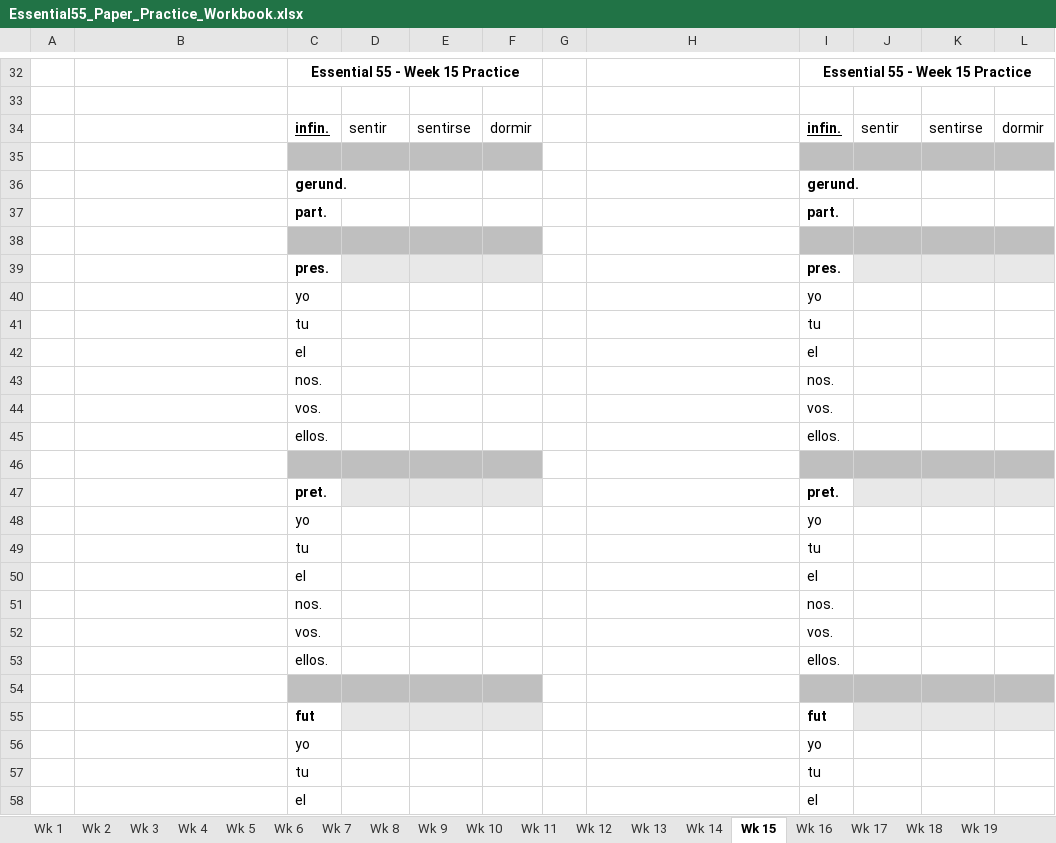
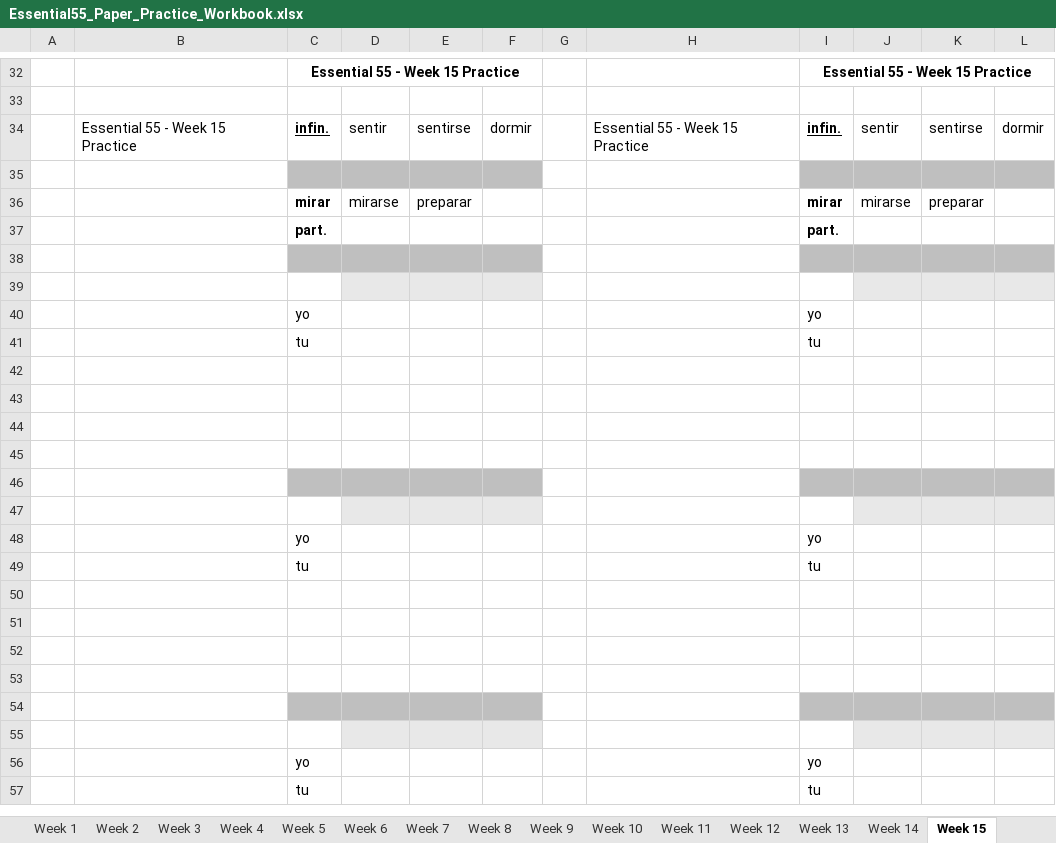
Before and after one commit to arcticcougar/InteractiveVerbConjugations, an Excel workbook: Essential55_Paper_Practice_Workbook.xlsx, sheet Week 15, drawn as a sheet; only a part is shown, gaps mark what is left out; values as stored, in another font and other column widths than the file's, no borders; removed rows and columns are numbered as before the commit, all else as after; the diff covers the shown part only; the diff names each change by its address in the sheet, - before the commit and + after, or states it on an @@ line.

Commit message:
Reorder Essential 55 course weeks

```diff
--- a/Essential55_Paper_Practice_Workbook.xlsx (sheet Week 15)
+++ b/Essential55_Paper_Practice_Workbook.xlsx (sheet Week 15)
-sheet tab: Wk 1
+sheet tab: Week 1
-sheet tab: Wk 2
+sheet tab: Week 2
-sheet tab: Wk 3
+sheet tab: Week 3
-sheet tab: Wk 4
+sheet tab: Week 4
-sheet tab: Wk 5
+sheet tab: Week 5
-sheet tab: Wk 6
+sheet tab: Week 6
-sheet tab: Wk 7
+sheet tab: Week 7
-sheet tab: Wk 8
+sheet tab: Week 8
-sheet tab: Wk 9
+sheet tab: Week 9
-sheet tab: Wk 10
+sheet tab: Week 10
-sheet tab: Wk 11
+sheet tab: Week 11
-sheet tab: Wk 12
+sheet tab: Week 12
-sheet tab: Wk 13
+sheet tab: Week 13
-sheet tab: Wk 14
+sheet tab: Week 14
-sheet tab: Wk 15
+sheet tab: Week 15
-B34: (empty)
+B34: Essential 55 - Week 15 Practice
-H34: (empty)
+H34: Essential 55 - Week 15 Practice
-row 36:  |  | gerund. |  |  |  |  |  | gerund.
+row 36:  |  | mirar | mirarse | preparar |  |  |  | mirar | mirarse | preparar
-row 39:  |  | pres. |  |  |  |  |  | pres.
+row 39: (empty)
-row 42:  |  | el |  |  |  |  |  | el
-row 43:  |  | nos. |  |  |  |  |  | nos.
-row 44:  |  | vos. |  |  |  |  |  | vos.
-row 45:  |  | ellos. |  |  |  |  |  | ellos.
-C42:F42 fill: #BFBFBF
+C42:F42 fill: none
-I42:L42 fill: #BFBFBF
+I42:L42 fill: none
-row 43:  |  | pret. |  |  |  |  |  | pret.
+row 43: (empty)
-D43:F43 fill: #E8E8E8
+D43:F43 fill: none
-J43:L43 fill: #E8E8E8
+J43:L43 fill: none
+row 44: (empty)
+row 45: (empty)
+row 46: (empty)
+row 47: (empty)
-row 50:  |  | el |  |  |  |  |  | el
-row 51:  |  | nos. |  |  |  |  |  | nos.
-row 52:  |  | vos. |  |  |  |  |  | vos.
-row 53:  |  | ellos. |  |  |  |  |  | ellos.
-C50:F50 fill: #BFBFBF
+C50:F50 fill: none
-I50:L50 fill: #BFBFBF
+I50:L50 fill: none
-row 51:  |  | fut |  |  |  |  |  | fut
+row 51: (empty)
-D51:F51 fill: #E8E8E8
+D51:F51 fill: none
-J51:L51 fill: #E8E8E8
+J51:L51 fill: none
+row 52: (empty)
+row 53: (empty)
+row 54: (empty)
+row 55: (empty)
-row 58:  |  | el |  |  |  |  |  | el
```
Also changed, not shown: 19 added rows, 22 removed rows and 11 edited cells elsewhere in this sheet, sheet Week 27, sheet Week 28, sheet Week 26, sheet Week 29, sheet Week 2, sheet Week 3, 23 more sheets, other sheet tabs, 5 other files.
